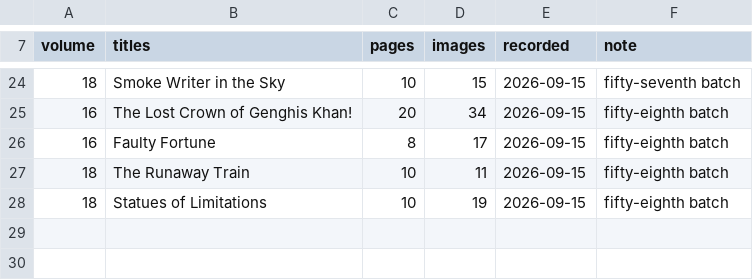
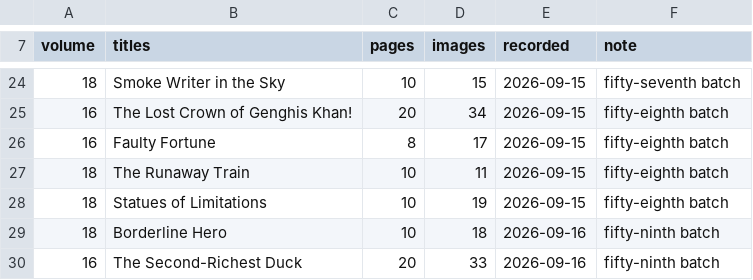
Before and after one commit to glk1001/barks-ocr, a CSV file: docs/vision-cost-ledger.csv, drawn as a sheet; only a part is shown, gaps mark what is left out.

```diff
--- a/docs/vision-cost-ledger.csv
+++ b/docs/vision-cost-ledger.csv
@@ -28 +28,3 @@ volume,titles,pages,images,recorded,note
 18,Statues of Limitations,10,19,2026-09-15,fifty-eighth batch
+18,Borderline Hero,10,18,2026-09-16,fifty-ninth batch
+16,The Second-Richest Duck,20,33,2026-09-16,fifty-ninth batch
```
Also changed, not shown: 1 other file.
